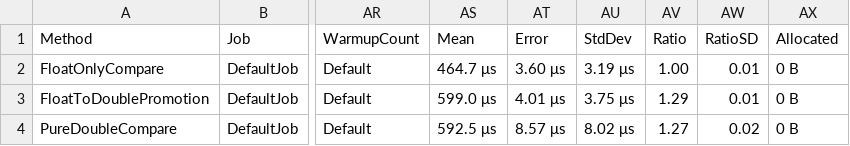
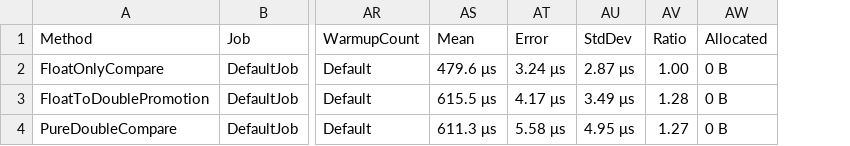
Before and after one commit to millerscout/TimberbornMods, a CSV file: Benchmarks/MicroBenchmarks/BenchmarkDotNet.Artifacts/results/MicroBenchmarks.Benchmarks.FloatDoubleBenchmarks-report.csv, drawn as a sheet; only a part is shown, gaps mark what is left out; the diff names each change by its address in the sheet, - before the commit and + after, or states it on an @@ line.

```diff
--- a/Benchmarks/MicroBenchmarks/BenchmarkDotNet.Artifacts/results/MicroBenchmarks.Benchmarks.FloatDoubleBenchmarks-report.csv
+++ b/Benchmarks/MicroBenchmarks/BenchmarkDotNet.Artifacts/results/MicroBenchmarks.Benchmarks.FloatDoubleBenchmarks-report.csv
-column AW (RatioSD), rows 2-4: 0.01 | 0.01 | 0.02
-AS2 (Mean): 464.7 μs
+AS2 (Mean): 479.6 μs
-AT2 (Error): 3.60 μs
+AT2 (Error): 3.24 μs
-AU2 (StdDev): 3.19 μs
+AU2 (StdDev): 2.87 μs
-AS3 (Mean): 599.0 μs
+AS3 (Mean): 615.5 μs
-AT3 (Error): 4.01 μs
+AT3 (Error): 4.17 μs
-AU3 (StdDev): 3.75 μs
+AU3 (StdDev): 3.49 μs
-AV3 (Ratio): 1.29
+AV3 (Ratio): 1.28
-AS4 (Mean): 592.5 μs
+AS4 (Mean): 611.3 μs
-AT4 (Error): 8.57 μs
+AT4 (Error): 5.58 μs
-AU4 (StdDev): 8.02 μs
+AU4 (StdDev): 4.95 μs
```
Also changed, not shown: Benchmarks/MicroBenchmarks/BenchmarkDotNet.Artifacts/results/MicroBenchmarks.Benchmarks.AllocationBenchmarks-report.csv, Benchmarks/MicroBenchmarks/BenchmarkDotNet.Artifacts/results/MicroBenchmarks.Benchmarks.CeilingBenchmarks-report.csv, 46 other files.
